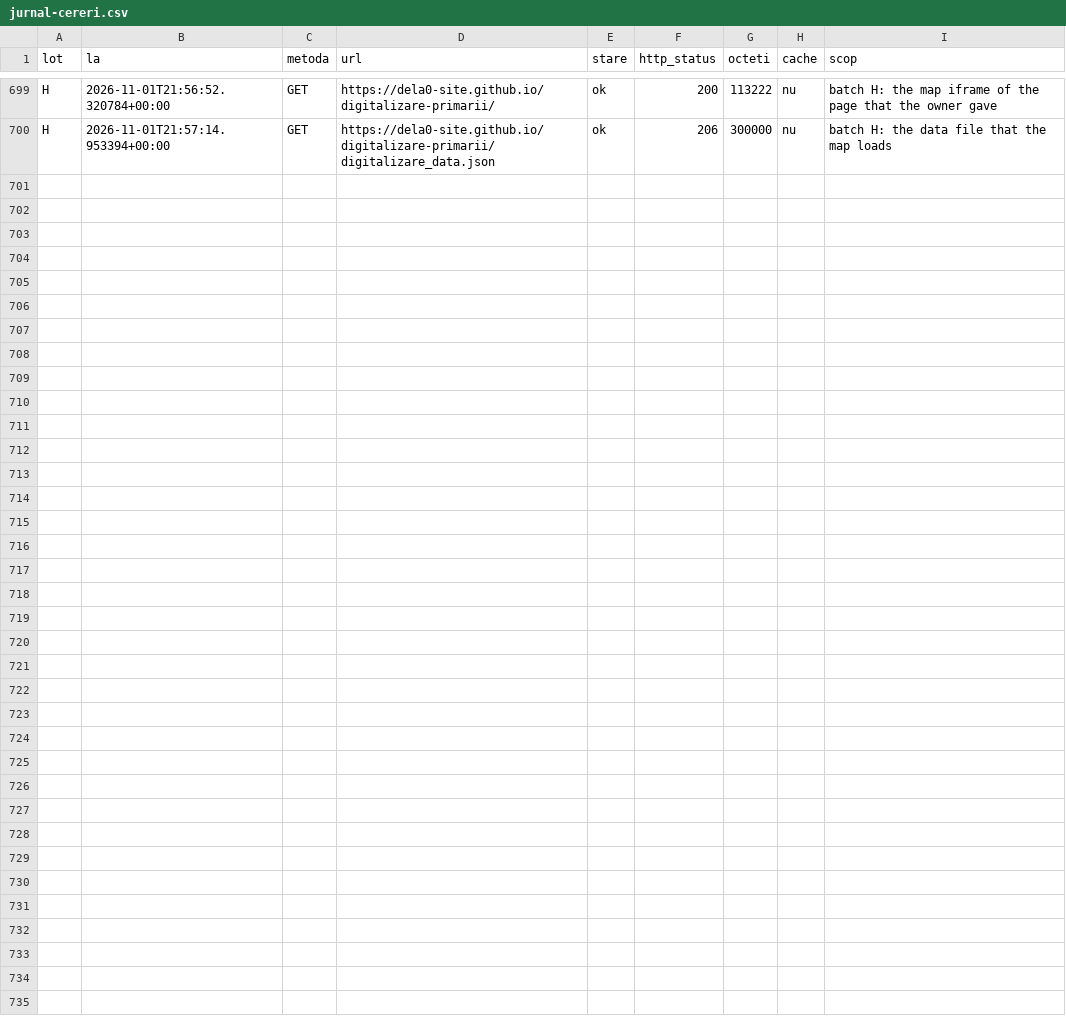
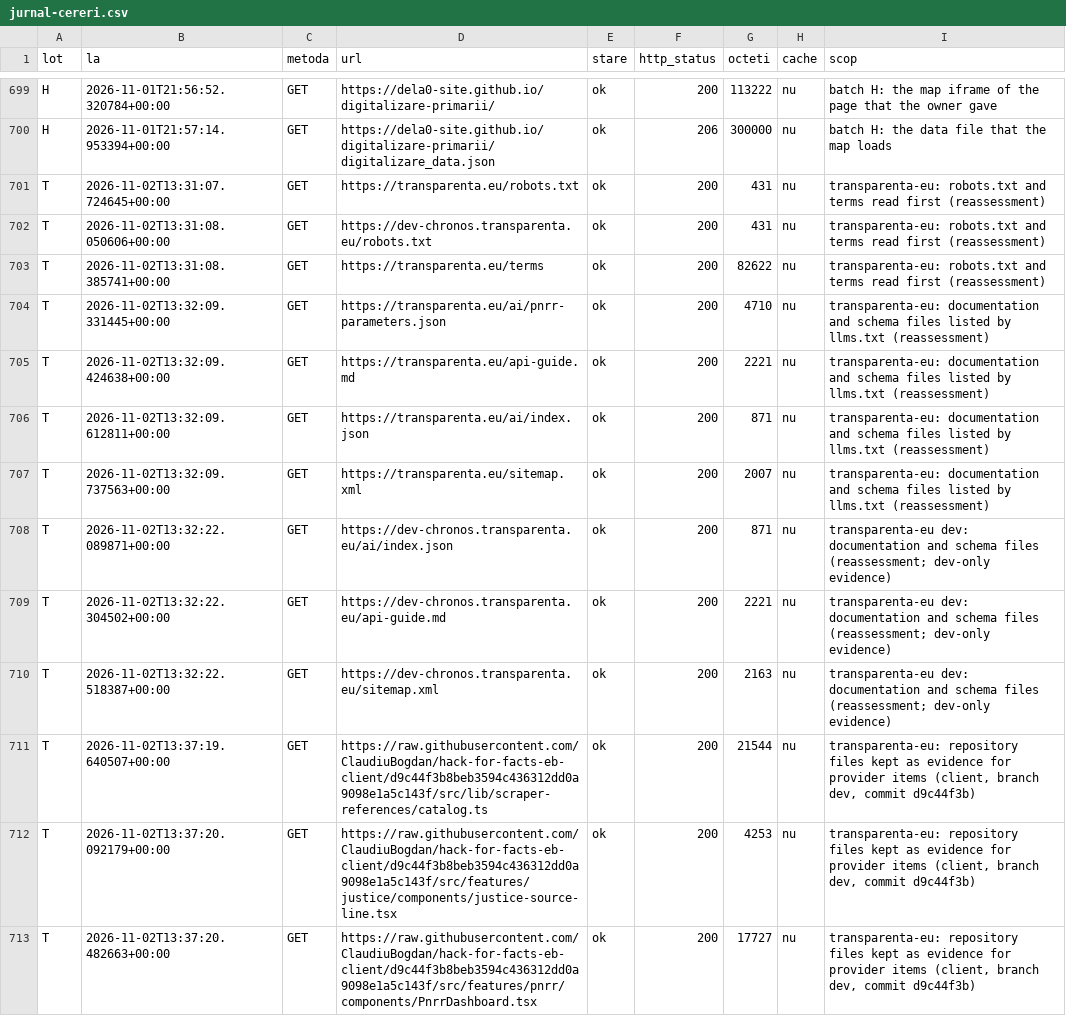
Before and after one commit to gov2-ro/awesome-civtech-ro, a CSV file: data/taxonomy-v2/observatii/inventare/jurnal-cereri.csv, drawn as a sheet; only a part is shown, gaps mark what is left out; the diff names each change by its address in the sheet, - before the commit and + after, or states it on an @@ line.

```diff
--- a/data/taxonomy-v2/observatii/inventare/jurnal-cereri.csv
+++ b/data/taxonomy-v2/observatii/inventare/jurnal-cereri.csv
+row 701: T | 2026-11-02T13:31:07.724645+00:00 | GET | https://transparenta.eu/robots.txt | ok | 200 | 431 | nu | transparenta-eu: robots.txt and terms read first (reassessment)
+row 702: T | 2026-11-02T13:31:08.050606+00:00 | GET | https://dev-chronos.transparenta.eu/robots.txt | ok | 200 | 431 | nu | transparenta-eu: robots.txt and terms read first (reassessment)
+row 703: T | 2026-11-02T13:31:08.385741+00:00 | GET | https://transparenta.eu/terms | ok | 200 | 82622 | nu | transparenta-eu: robots.txt and terms read first (reassessment)
+row 704: T | 2026-11-02T13:32:09.331445+00:00 | GET | https://transparenta.eu/ai/pnrr-parameters.json | ok | 200 | 4710 | nu | transparenta-eu: documentation and schema files listed by llms.txt (reassessment)
+row 705: T | 2026-11-02T13:32:09.424638+00:00 | GET | https://transparenta.eu/api-guide.md | ok | 200 | 2221 | nu | transparenta-eu: documentation and schema files listed by llms.txt (reassessment)
+row 706: T | 2026-11-02T13:32:09.612811+00:00 | GET | https://transparenta.eu/ai/index.json | ok | 200 | 871 | nu | transparenta-eu: documentation and schema files listed by llms.txt (reassessment)
+row 707: T | 2026-11-02T13:32:09.737563+00:00 | GET | https://transparenta.eu/sitemap.xml | ok | 200 | 2007 | nu | transparenta-eu: documentation and schema files listed by llms.txt (reassessment)
+row 708: T | 2026-11-02T13:32:22.089871+00:00 | GET | https://dev-chronos.transparenta.eu/ai/index.json | ok | 200 | 871 | nu | transparenta-eu dev: documentation and schema files (reassessment; dev-only evidence)
+row 709: T | 2026-11-02T13:32:22.304502+00:00 | GET | https://dev-chronos.transparenta.eu/api-guide.md | ok | 200 | 2221 | nu | transparenta-eu dev: documentation and schema files (reassessment; dev-only evidence)
+row 710: T | 2026-11-02T13:32:22.518387+00:00 | GET | https://dev-chronos.transparenta.eu/sitemap.xml | ok | 200 | 2163 | nu | transparenta-eu dev: documentation and schema files (reassessment; dev-only evidence)
+row 711: T | 2026-11-02T13:37:19.640507+00:00 | GET | https://raw.githubusercontent.com/ClaudiuBogdan/hack-for-facts-eb-client/d9c44f3b8beb3594c436312dd0a9098e1a5c143f/src/lib/scraper-references/catalog.ts | ok | 200 | 21544 | nu | transparenta-eu: repository files kept as evidence for provider items (client, branch dev, commit d9c44f3b)
+row 712: T | 2026-11-02T13:37:20.092179+00:00 | GET | https://raw.githubusercontent.com/ClaudiuBogdan/hack-for-facts-eb-client/d9c44f3b8beb3594c436312dd0a9098e1a5c143f/src/features/justice/components/justice-source-line.tsx | ok | 200 | 4253 | nu | transparenta-eu: repository files kept as evidence for provider items (client, branch dev, commit d9c44f3b)
+row 713: T | 2026-11-02T13:37:20.482663+00:00 | GET | https://raw.githubusercontent.com/ClaudiuBogdan/hack-for-facts-eb-client/d9c44f3b8beb3594c436312dd0a9098e1a5c143f/src/features/pnrr/components/PnrrDashboard.tsx | ok | 200 | 17727 | nu | transparenta-eu: repository files kept as evidence for provider items (client, branch dev, commit d9c44f3b)
```
Also changed, not shown: data/taxonomy-v2/integrare/relatii.csv, 1 other file.
